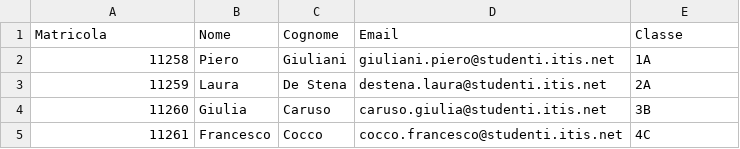
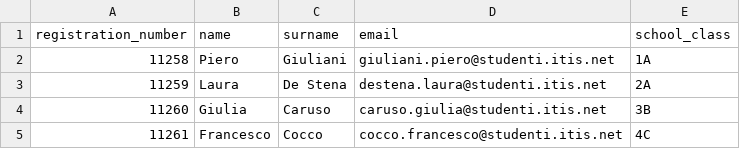
Before and after one commit to dniero95/PythonPoliTo, a CSV file: lab_bonus/01_students_manager/students.csv, drawn as a sheet; only a part is shown.

Commit message:
change header

```diff
--- a/lab_bonus/01_students_manager/students.csv
+++ b/lab_bonus/01_students_manager/students.csv
@@ -1,2 +1,2 @@
-Matricola,Nome,Cognome,Email,Classe
+registration_number,name,surname,email,school_class
 11258,Piero,Giuliani,giuliani.piero@studenti.itis.net,1A
```
